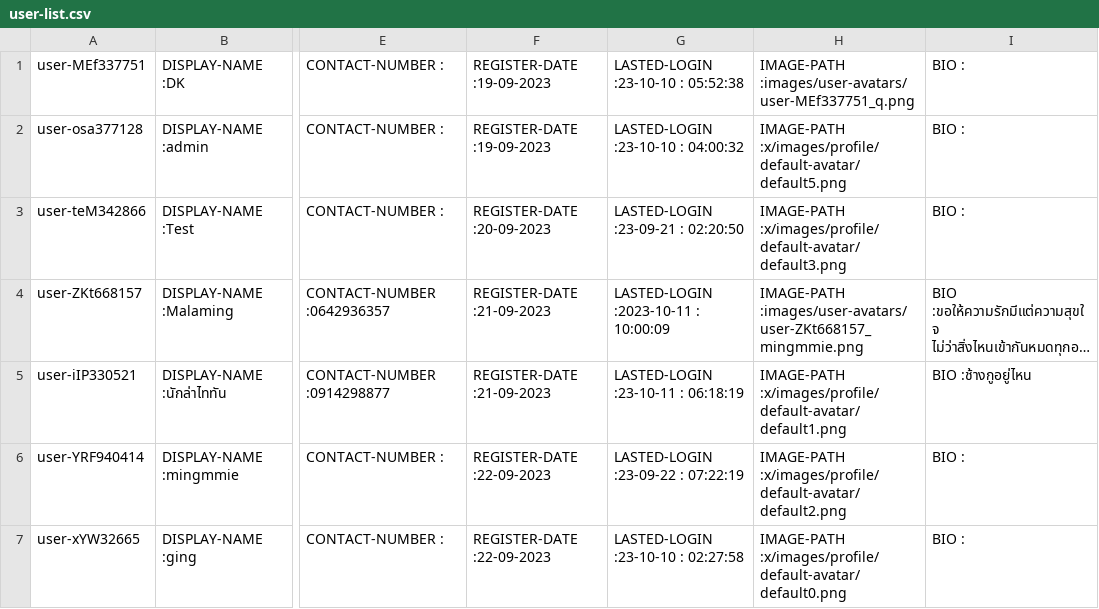
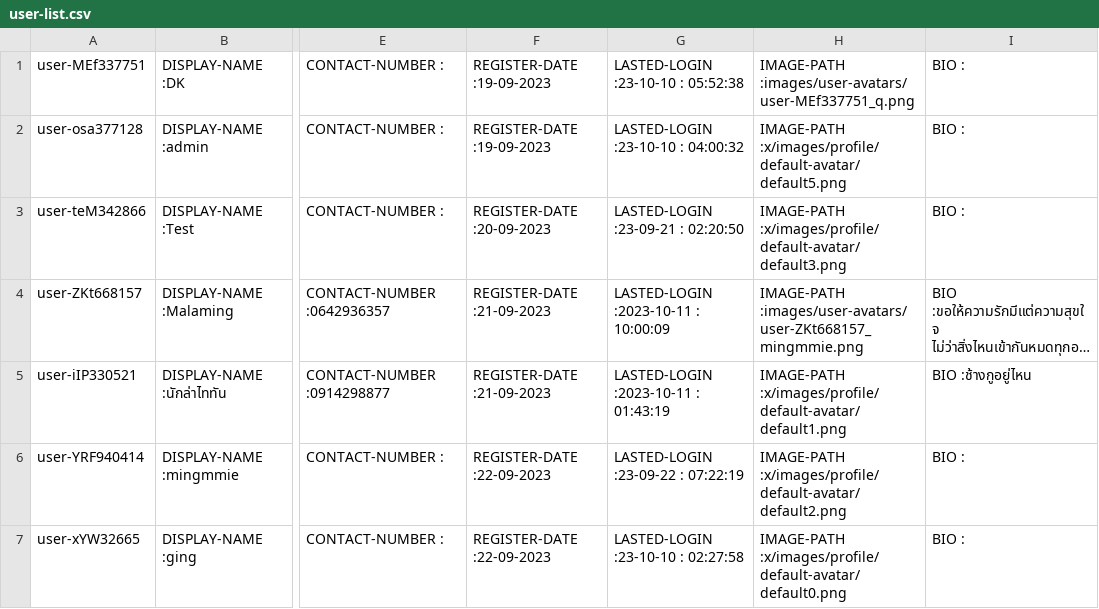
Before and after one commit to Homiez09/plasom-reunion, a CSV file: data/user-list.csv, drawn as a sheet; only a part is shown, gaps mark what is left out; long unchanged cells end in …; the diff names each change by its address in the sheet, - before the commit and + after, or states it on an @@ line.

```diff
--- a/data/user-list.csv
+++ b/data/user-list.csv
-G5: LASTED-LOGIN :23-10-11 : 06:18:19
+G5: LASTED-LOGIN :2023-10-11 : 01:43:19
```
Also changed, not shown: data/event-list.csv, 43 other files.
